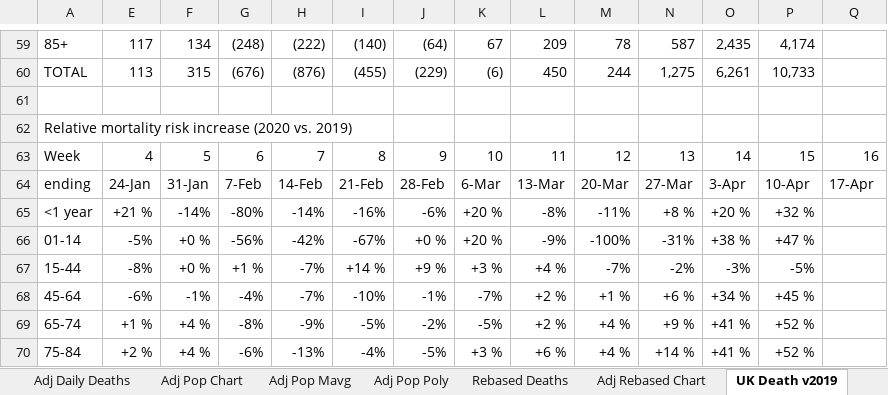
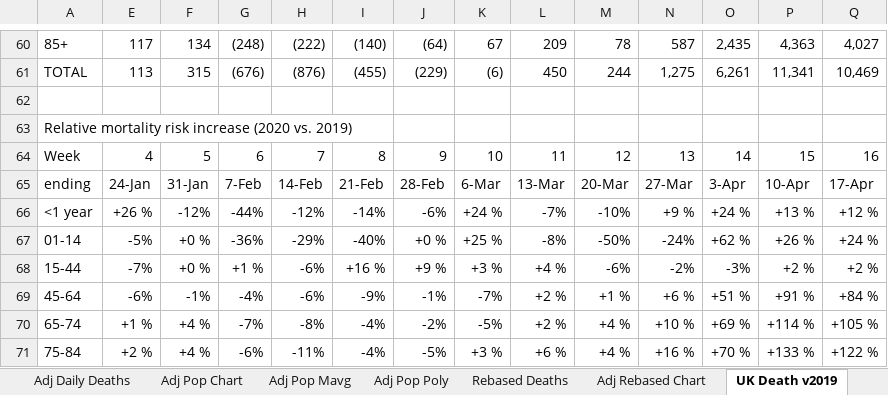
Before and after one commit to jonjon86/covid-19, an Excel workbook: sheets/Covid-19 Analysis.xlsx, sheet UK Death v2019, drawn as a sheet; only a part is shown, gaps mark what is left out; values as stored, in another font and other column widths than the file's, no cell formats; conditional formats not drawn; removed rows and columns are numbered as before the commit, all else as after; rows hold the shown columns only; the diff covers the shown part only; the diff names each change by its address in the sheet, - before the commit and + after, or states it on an @@ line.

```diff
--- a/sheets/Covid-19 Analysis.xlsx (sheet UK Death v2019)
+++ b/sheets/Covid-19 Analysis.xlsx (sheet UK Death v2019)
-P60: 4,174
+P60: 4,363
-Q60: (empty)
+Q60: 4,027
-P61: 10,733
+P61: 11,341
-Q61: (empty)
+Q61: 10,469
-row 65: <1 year | +21 % | -14% | -80% | -14% | -16% | -6% | +20 % | -8% | -11% | +8 % | +20 % | +32 %
-row 66: 01-14 | -5% | +0 % | -56% | -42% | -67% | +0 % | +20 % | -9% | -100% | -31% | +38 % | +47 %
+row 66: <1 year | +26 % | -12% | -44% | -12% | -14% | -6% | +24 % | -7% | -10% | +9 % | +24 % | +13 % | +12 %
+row 67: 01-14 | -5% | +0 % | -36% | -29% | -40% | +0 % | +25 % | -8% | -50% | -24% | +62 % | +26 % | +24 %
-E68: -8%
+E68: -7%
-H68:H69: -7%
+H68:H69: -6%
-I68: +14 %
+I68: +16 %
-M68: -7%
+M68: -6%
-P68: -5%
+P68: +2 %
-Q68: (empty)
+Q68: +2 %
-I69: -10%
+I69: -9%
-O69: +34 %
+O69: +51 %
-P69: +45 %
+P69: +91 %
-Q69: (empty)
+Q69: +84 %
-G70: -8%
+G70: -7%
-H70: -9%
+H70: -8%
-I70: -5%
+I70: -4%
-N70: +9 %
+N70: +10 %
-O70: +41 %
+O70: +69 %
-P70: +52 %
+P70: +114 %
-Q70: (empty)
+Q70: +105 %
-H71: -13%
+H71: -11%
-N71: +14 %
+N71: +16 %
-O71: +41 %
+O71: +70 %
-P71: +52 %
+P71: +133 %
-Q71: (empty)
+Q71: +122 %
```
Also changed, not shown: 13 added rows and 85 edited cells elsewhere in this sheet, sheet Adj Daily Deaths, sheet Rebased Deaths, other sheet tabs, cell formats, formulas that keep their value, hidden cells, charts or pictures, data/covid-19-pandas-output-scandi.xlsx, data/covid-19-pandas-output-us.xlsx, 21 other files.
